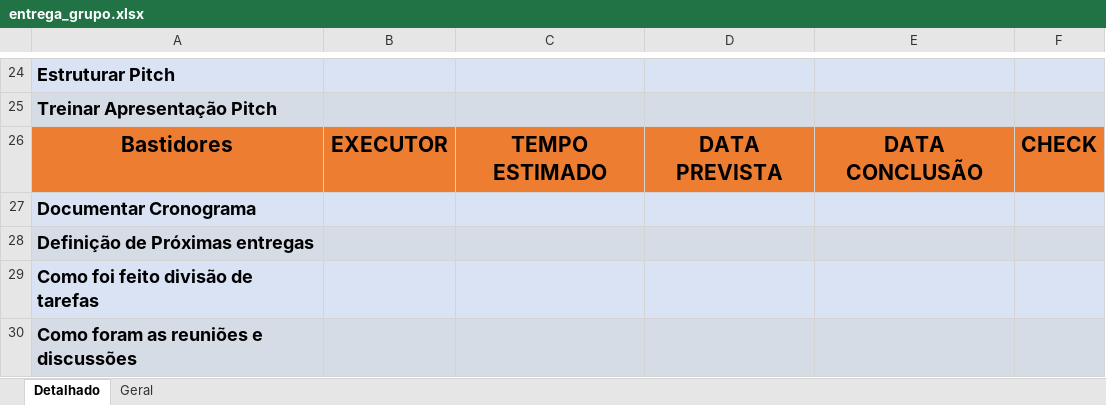
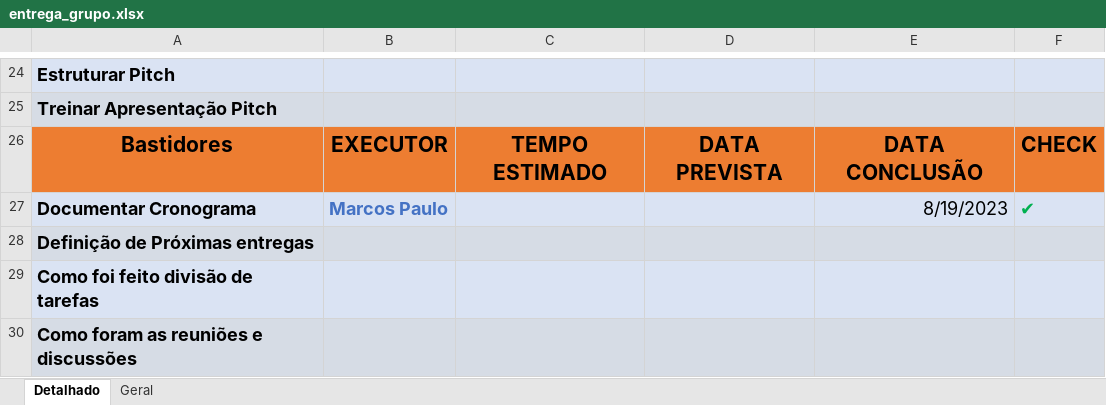
Before and after one commit to RecodeProSquad23/sitelace, an Excel workbook: entrega_grupo.xlsx, sheet Detalhado, drawn as a sheet; only a part is shown, gaps mark what is left out; values as stored, in another font and other column widths than the file's, no borders; the diff names each change by its address in the sheet, - before the commit and + after, or states it on an @@ line.

Commit message:
Planilha

```diff
--- a/entrega_grupo.xlsx (sheet Detalhado)
+++ b/entrega_grupo.xlsx (sheet Detalhado)
-B27: (empty)
+B27: Marcos Paulo
-E27: (empty)
+E27: 8/19/2023
-F27: (empty)
+F27: ✔
```
